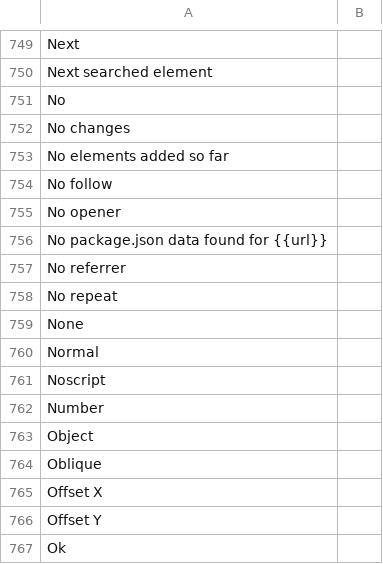
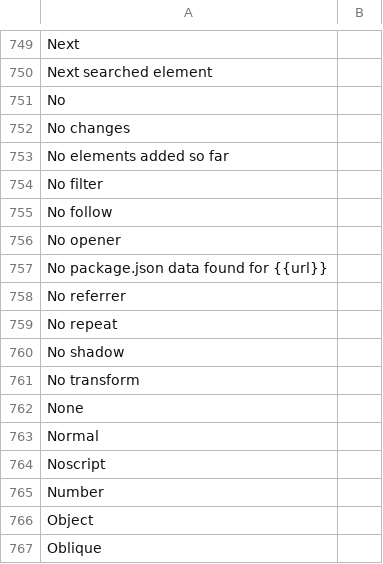
Before and after one commit to desech/desech-studio, a CSV file: build/i18n/template.csv, drawn as a sheet; only a part is shown, gaps mark what is left out; the shorter side is filled out with more unchanged rows; the diff names each change by its address in the sheet, - before the commit and + after, or states it on an @@ line.

```diff
--- a/build/i18n/template.csv
+++ b/build/i18n/template.csv
+row 754: No filter
+row 760: No shadow
+row 761: No transform
```
Also changed, not shown: build/i18n/ro.csv, 19 other files.
